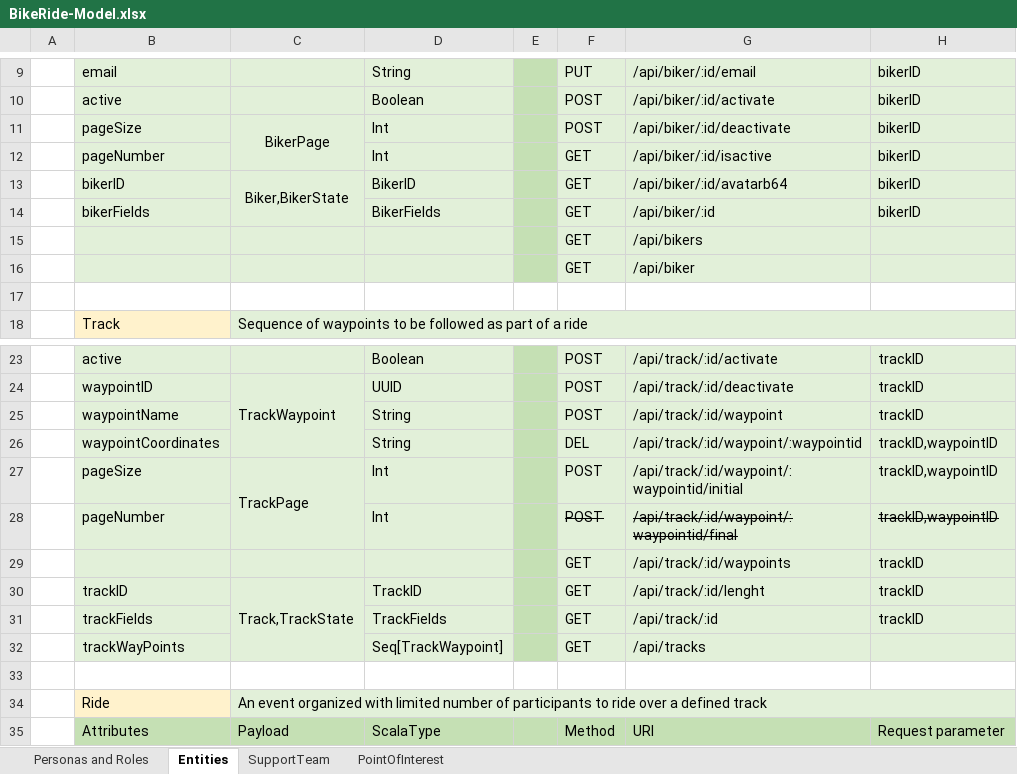
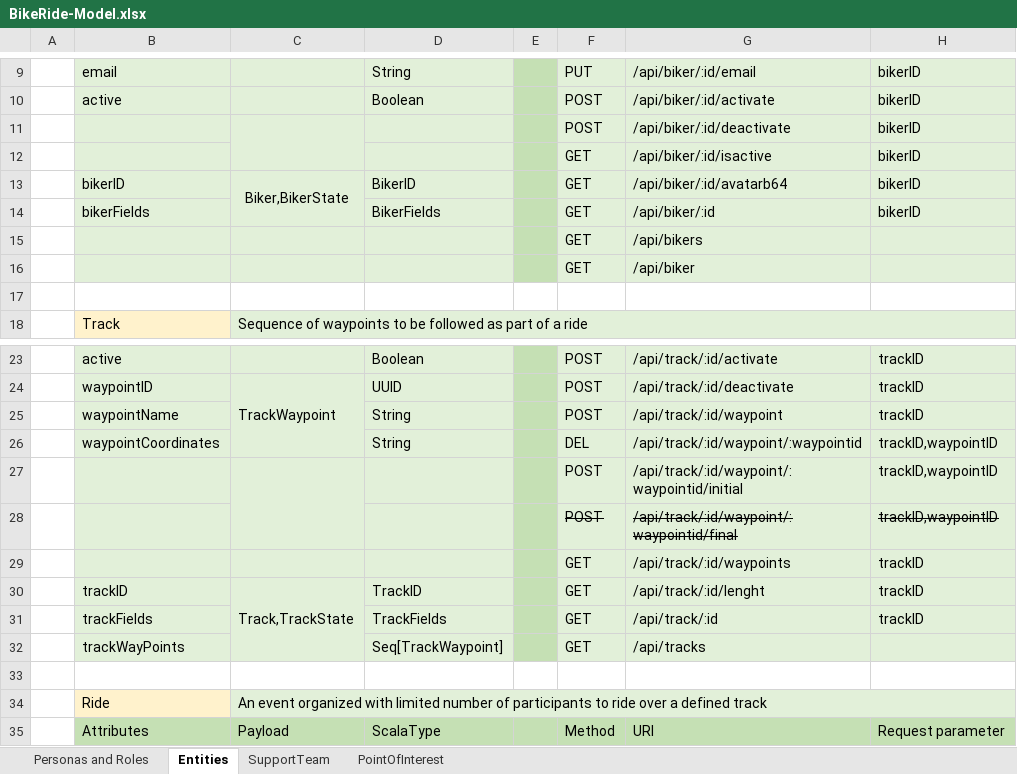
Before and after one commit to fernandohackbart/bikeride-lagom, an Excel workbook: doc/BikeRide-Model.xlsx, sheet Entities, drawn as a sheet; only a part is shown, gaps mark what is left out; values as stored, in another font and other column widths than the file's, no borders; the diff names each change by its address in the sheet, - before the commit and + after, or states it on an @@ line.

Commit message:
Added the Tracke and the Ride modules to the project

```diff
--- a/doc/BikeRide-Model.xlsx (sheet Entities)
+++ b/doc/BikeRide-Model.xlsx (sheet Entities)
-B11: pageSize
+B11: (empty)
-C11: BikerPage
+C11: (empty)
-D11:D12: Int
+D11:D12: (empty)
-B12: pageNumber
+B12: (empty)
-B27: pageSize
+B27: (empty)
-C27: TrackPage
+C27: (empty)
-D27:D28: Int
+D27:D28: (empty)
-B28: pageNumber
+B28: (empty)
```
